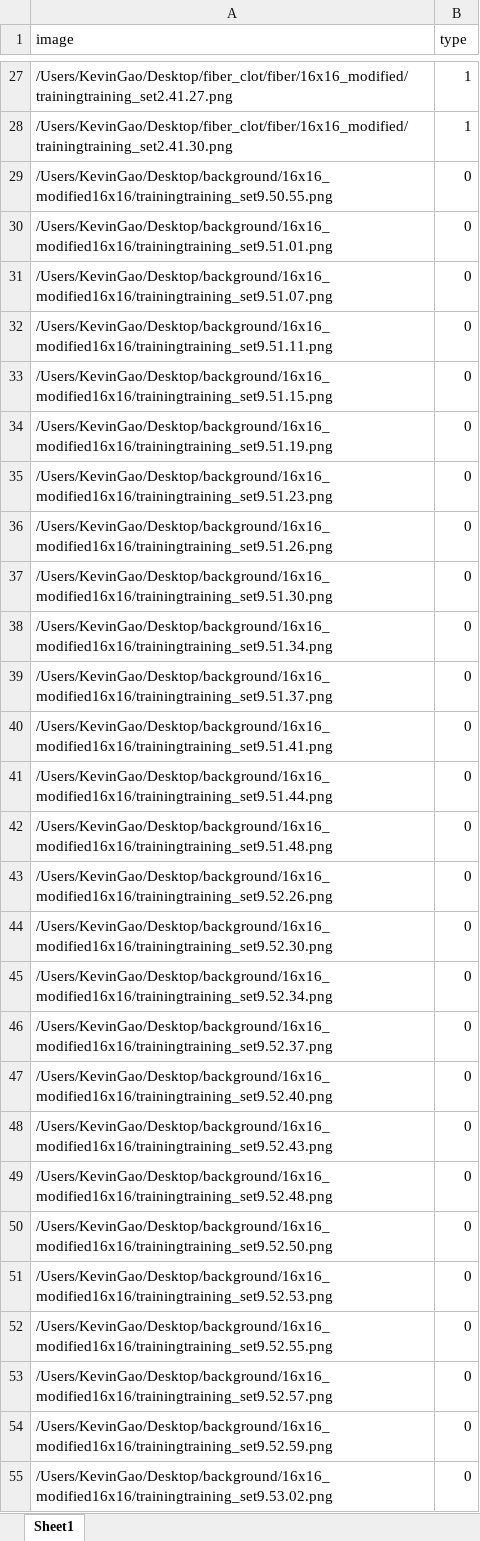
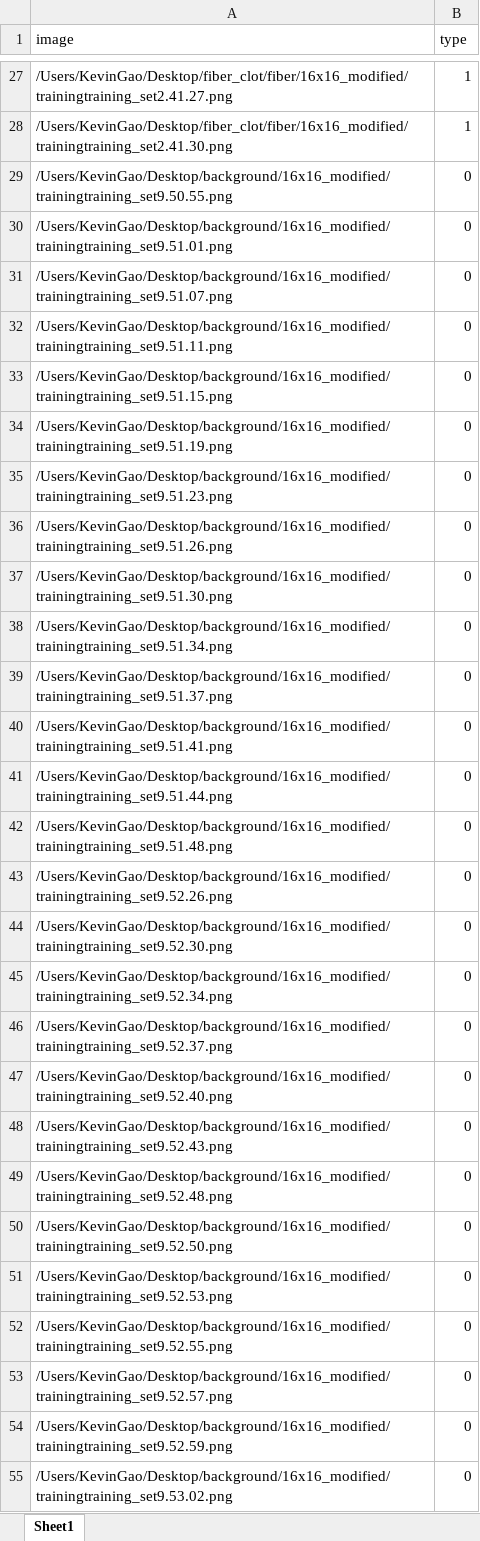
Before and after one commit to SuperMaltese/siemens-fiber-counter, an Excel workbook: new16X16.xlsx, sheet Sheet1, drawn as a sheet; only a part is shown, gaps mark what is left out; values as stored, in another font and other column widths than the file's, no borders; the diff covers the shown part only; the diff names each change by its address in the sheet, - before the commit and + after, or states it on an @@ line.

Commit message:
Add files via upload

```diff
--- a/new16X16.xlsx (sheet Sheet1)
+++ b/new16X16.xlsx (sheet Sheet1)
-A29 (image): /Users/KevinGao/Desktop/background/16x16_modified16x16/trainingtraining_set9.50.55.png
+A29 (image): /Users/KevinGao/Desktop/background/16x16_modified/trainingtraining_set9.50.55.png
-A30 (image): /Users/KevinGao/Desktop/background/16x16_modified16x16/trainingtraining_set9.51.01.png
+A30 (image): /Users/KevinGao/Desktop/background/16x16_modified/trainingtraining_set9.51.01.png
-A31 (image): /Users/KevinGao/Desktop/background/16x16_modified16x16/trainingtraining_set9.51.07.png
+A31 (image): /Users/KevinGao/Desktop/background/16x16_modified/trainingtraining_set9.51.07.png
-A32 (image): /Users/KevinGao/Desktop/background/16x16_modified16x16/trainingtraining_set9.51.11.png
+A32 (image): /Users/KevinGao/Desktop/background/16x16_modified/trainingtraining_set9.51.11.png
-A33 (image): /Users/KevinGao/Desktop/background/16x16_modified16x16/trainingtraining_set9.51.15.png
+A33 (image): /Users/KevinGao/Desktop/background/16x16_modified/trainingtraining_set9.51.15.png
-A34 (image): /Users/KevinGao/Desktop/background/16x16_modified16x16/trainingtraining_set9.51.19.png
+A34 (image): /Users/KevinGao/Desktop/background/16x16_modified/trainingtraining_set9.51.19.png
-A35 (image): /Users/KevinGao/Desktop/background/16x16_modified16x16/trainingtraining_set9.51.23.png
+A35 (image): /Users/KevinGao/Desktop/background/16x16_modified/trainingtraining_set9.51.23.png
-A36 (image): /Users/KevinGao/Desktop/background/16x16_modified16x16/trainingtraining_set9.51.26.png
+A36 (image): /Users/KevinGao/Desktop/background/16x16_modified/trainingtraining_set9.51.26.png
-A37 (image): /Users/KevinGao/Desktop/background/16x16_modified16x16/trainingtraining_set9.51.30.png
+A37 (image): /Users/KevinGao/Desktop/background/16x16_modified/trainingtraining_set9.51.30.png
-A38 (image): /Users/KevinGao/Desktop/background/16x16_modified16x16/trainingtraining_set9.51.34.png
+A38 (image): /Users/KevinGao/Desktop/background/16x16_modified/trainingtraining_set9.51.34.png
-A39 (image): /Users/KevinGao/Desktop/background/16x16_modified16x16/trainingtraining_set9.51.37.png
+A39 (image): /Users/KevinGao/Desktop/background/16x16_modified/trainingtraining_set9.51.37.png
-A40 (image): /Users/KevinGao/Desktop/background/16x16_modified16x16/trainingtraining_set9.51.41.png
+A40 (image): /Users/KevinGao/Desktop/background/16x16_modified/trainingtraining_set9.51.41.png
-A41 (image): /Users/KevinGao/Desktop/background/16x16_modified16x16/trainingtraining_set9.51.44.png
+A41 (image): /Users/KevinGao/Desktop/background/16x16_modified/trainingtraining_set9.51.44.png
-A42 (image): /Users/KevinGao/Desktop/background/16x16_modified16x16/trainingtraining_set9.51.48.png
+A42 (image): /Users/KevinGao/Desktop/background/16x16_modified/trainingtraining_set9.51.48.png
-A43 (image): /Users/KevinGao/Desktop/background/16x16_modified16x16/trainingtraining_set9.52.26.png
+A43 (image): /Users/KevinGao/Desktop/background/16x16_modified/trainingtraining_set9.52.26.png
-A44 (image): /Users/KevinGao/Desktop/background/16x16_modified16x16/trainingtraining_set9.52.30.png
+A44 (image): /Users/KevinGao/Desktop/background/16x16_modified/trainingtraining_set9.52.30.png
-A45 (image): /Users/KevinGao/Desktop/background/16x16_modified16x16/trainingtraining_set9.52.34.png
+A45 (image): /Users/KevinGao/Desktop/background/16x16_modified/trainingtraining_set9.52.34.png
-A46 (image): /Users/KevinGao/Desktop/background/16x16_modified16x16/trainingtraining_set9.52.37.png
+A46 (image): /Users/KevinGao/Desktop/background/16x16_modified/trainingtraining_set9.52.37.png
-A47 (image): /Users/KevinGao/Desktop/background/16x16_modified16x16/trainingtraining_set9.52.40.png
+A47 (image): /Users/KevinGao/Desktop/background/16x16_modified/trainingtraining_set9.52.40.png
-A48 (image): /Users/KevinGao/Desktop/background/16x16_modified16x16/trainingtraining_set9.52.43.png
+A48 (image): /Users/KevinGao/Desktop/background/16x16_modified/trainingtraining_set9.52.43.png
-A49 (image): /Users/KevinGao/Desktop/background/16x16_modified16x16/trainingtraining_set9.52.48.png
+A49 (image): /Users/KevinGao/Desktop/background/16x16_modified/trainingtraining_set9.52.48.png
-A50 (image): /Users/KevinGao/Desktop/background/16x16_modified16x16/trainingtraining_set9.52.50.png
+A50 (image): /Users/KevinGao/Desktop/background/16x16_modified/trainingtraining_set9.52.50.png
-A51 (image): /Users/KevinGao/Desktop/background/16x16_modified16x16/trainingtraining_set9.52.53.png
+A51 (image): /Users/KevinGao/Desktop/background/16x16_modified/trainingtraining_set9.52.53.png
-A52 (image): /Users/KevinGao/Desktop/background/16x16_modified16x16/trainingtraining_set9.52.55.png
+A52 (image): /Users/KevinGao/Desktop/background/16x16_modified/trainingtraining_set9.52.55.png
-A53 (image): /Users/KevinGao/Desktop/background/16x16_modified16x16/trainingtraining_set9.52.57.png
+A53 (image): /Users/KevinGao/Desktop/background/16x16_modified/trainingtraining_set9.52.57.png
-A54 (image): /Users/KevinGao/Desktop/background/16x16_modified16x16/trainingtraining_set9.52.59.png
+A54 (image): /Users/KevinGao/Desktop/background/16x16_modified/trainingtraining_set9.52.59.png
-A55 (image): /Users/KevinGao/Desktop/background/16x16_modified16x16/trainingtraining_set9.53.02.png
+A55 (image): /Users/KevinGao/Desktop/background/16x16_modified/trainingtraining_set9.53.02.png
```
Also changed, not shown: 3 edited cells elsewhere in this sheet.
